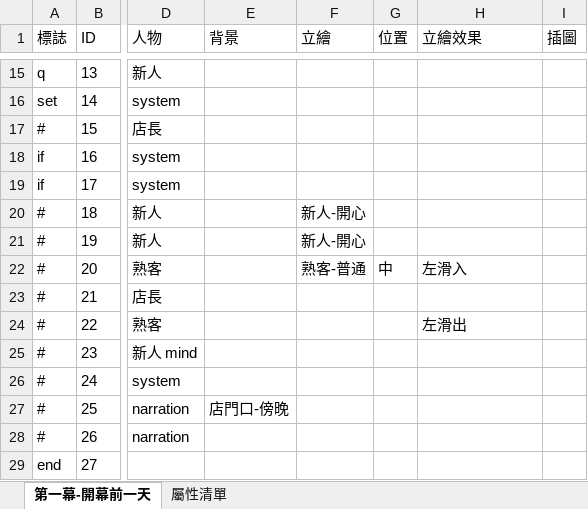
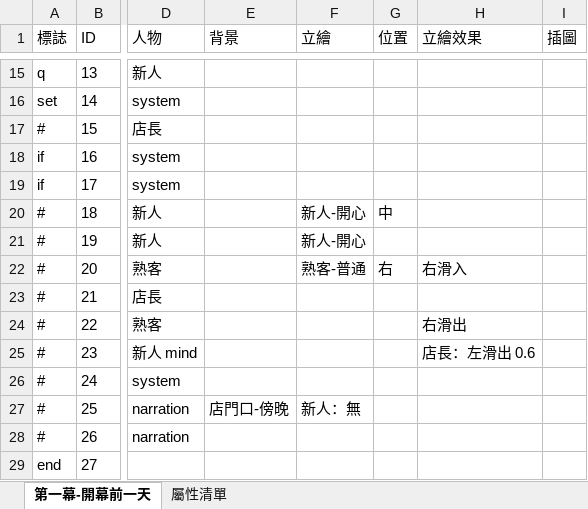
Before and after one commit to zz32569469/StoryEditor, an Excel workbook: samples/sample-cafe.xlsx, sheet 第一幕-開幕前一天, drawn as a sheet; only a part is shown, gaps mark what is left out; values as stored, in another font and other column widths than the file's, no borders; the diff names each change by its address in the sheet, - before the commit and + after, or states it on an @@ line.

```diff
--- a/samples/sample-cafe.xlsx (sheet 第一幕-開幕前一天)
+++ b/samples/sample-cafe.xlsx (sheet 第一幕-開幕前一天)
-G20 (位置): (empty)
+G20 (位置): 中
-G22 (位置): 中
+G22 (位置): 右
-H22 (立繪效果): 左滑入
+H22 (立繪效果): 右滑入
-H24 (立繪效果): 左滑出
+H24 (立繪效果): 右滑出
-H25 (立繪效果): (empty)
+H25 (立繪效果): 店長：左滑出 0.6
-F27 (立繪): (empty)
+F27 (立繪): 新人：無
```
Also changed, not shown: 18 other files.
